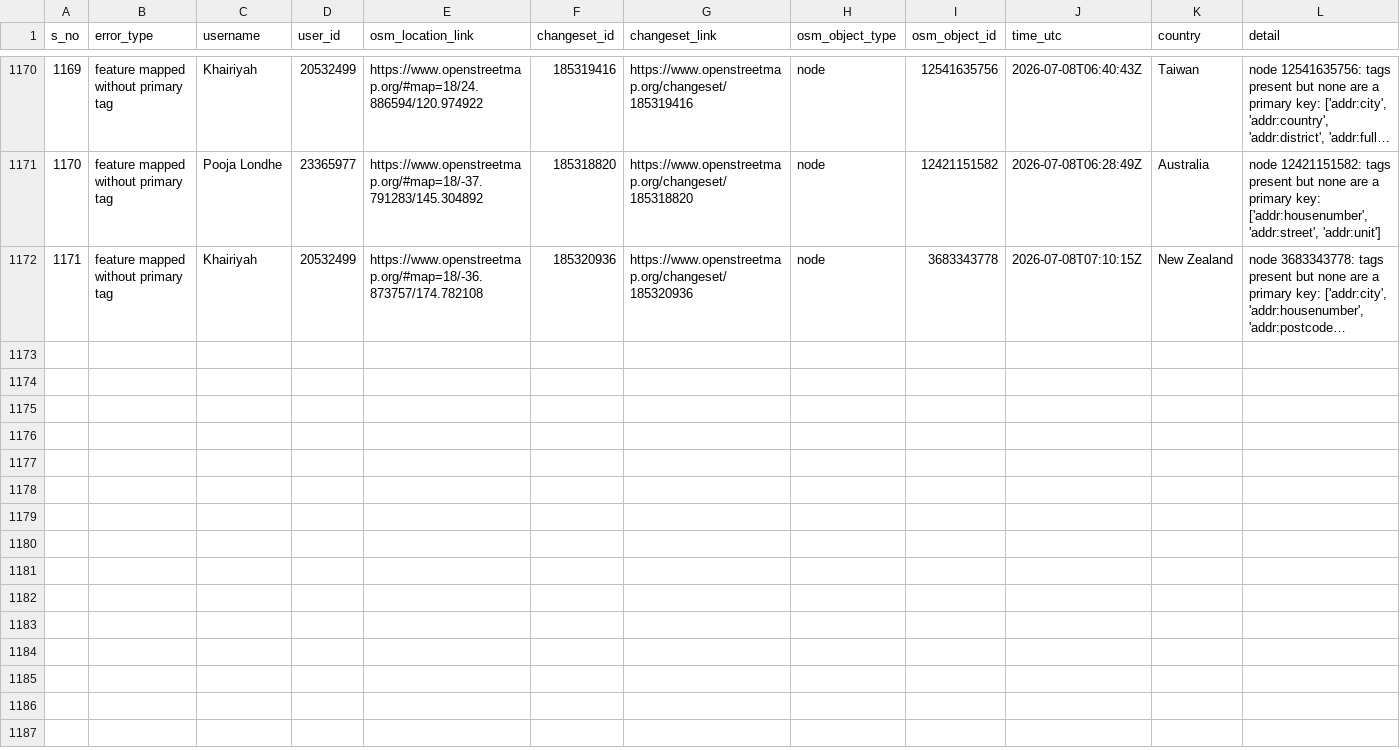
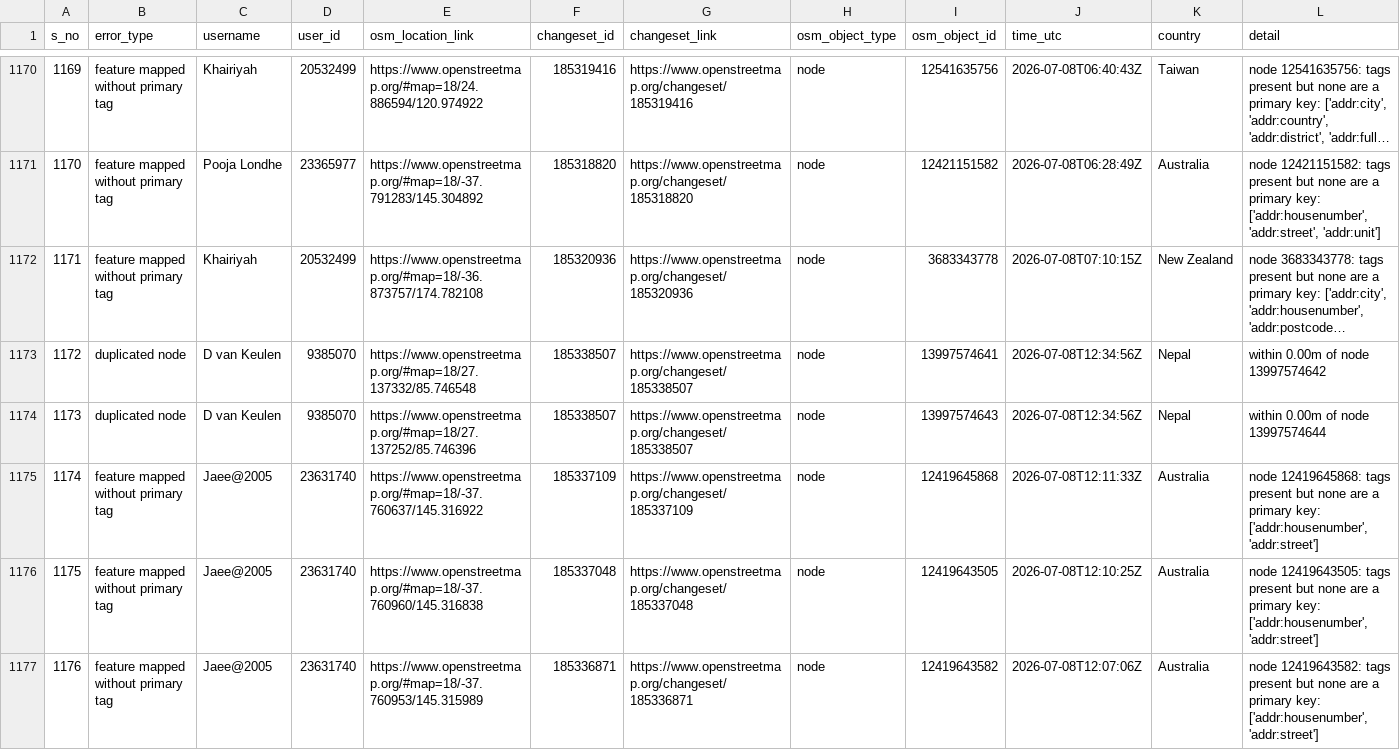
Before and after one commit to KingVik-Planet/OSM_QC_MapCupAPAC2026, a CSV file: data/quality_check_1.csv, drawn as a sheet; only a part is shown, gaps mark what is left out; long unchanged cells end in …; the diff names each change by its address in the sheet, - before the commit and + after, or states it on an @@ line.

```diff
--- a/data/quality_check_1.csv
+++ b/data/quality_check_1.csv
+row 1173: 1172 | duplicated node | D van Keulen | 9385070 | https://www.openstreetmap.org/#map=18/27.137332/85.746548 | 185338507 | https://www.openstreetmap.org/changeset/185338507 | node | 13997574641 | 2026-07-08T12:34:56Z | Nepal | within 0.00m of node 13997574642
+row 1174: 1173 | duplicated node | D van Keulen | 9385070 | https://www.openstreetmap.org/#map=18/27.137252/85.746396 | 185338507 | https://www.openstreetmap.org/changeset/185338507 | node | 13997574643 | 2026-07-08T12:34:56Z | Nepal | within 0.00m of node 13997574644
+row 1175: 1174 | feature mapped without primary tag | Jaee@2005 | 23631740 | https://www.openstreetmap.org/#map=18/-37.760637/145.316922 | 185337109 | https://www.openstreetmap.org/changeset/185337109 | node | 12419645868 | 2026-07-08T12:11:33Z | Australia | node 12419645868: tags present but none are a primary key: ['addr:housenumber', 'addr:street']
+row 1176: 1175 | feature mapped without primary tag | Jaee@2005 | 23631740 | https://www.openstreetmap.org/#map=18/-37.760960/145.316838 | 185337048 | https://www.openstreetmap.org/changeset/185337048 | node | 12419643505 | 2026-07-08T12:10:25Z | Australia | node 12419643505: tags present but none are a primary key: ['addr:housenumber', 'addr:street']
+row 1177: 1176 | feature mapped without primary tag | Jaee@2005 | 23631740 | https://www.openstreetmap.org/#map=18/-37.760953/145.315989 | 185336871 | https://www.openstreetmap.org/changeset/185336871 | node | 12419643582 | 2026-07-08T12:07:06Z | Australia | node 12419643582: tags present but none are a primary key: ['addr:housenumber', 'addr:street']
```
Also changed, not shown: 3 other files.
